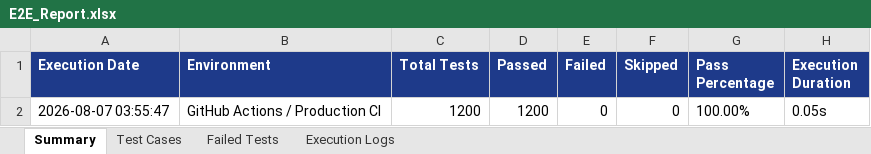
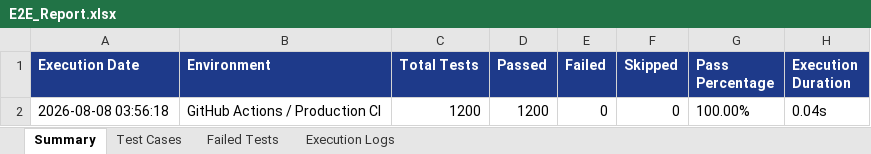
Before and after one commit to naveen21-tech/pdd-easydoc, an Excel workbook: reports/excel/E2E_Report.xlsx, sheet Summary, drawn as a sheet; values as stored, in another font and other column widths than the file's, no borders; the diff names each change by its address in the sheet, - before the commit and + after, or states it on an @@ line.

```diff
--- a/reports/excel/E2E_Report.xlsx (sheet Summary)
+++ b/reports/excel/E2E_Report.xlsx (sheet Summary)
-A2 (Execution Date): 2026-08-07 03:55:47
+A2 (Execution Date): 2026-08-08 03:56:18
-H2 (Execution Duration): 0.05s
+H2 (Execution Duration): 0.04s
```
Also changed, not shown: sheet Test Cases, sheet Execution Logs, reports/excel/E2E_Comprehensive_Report.xlsx, reports/excel/Load_Report.xlsx, 9 other files.
